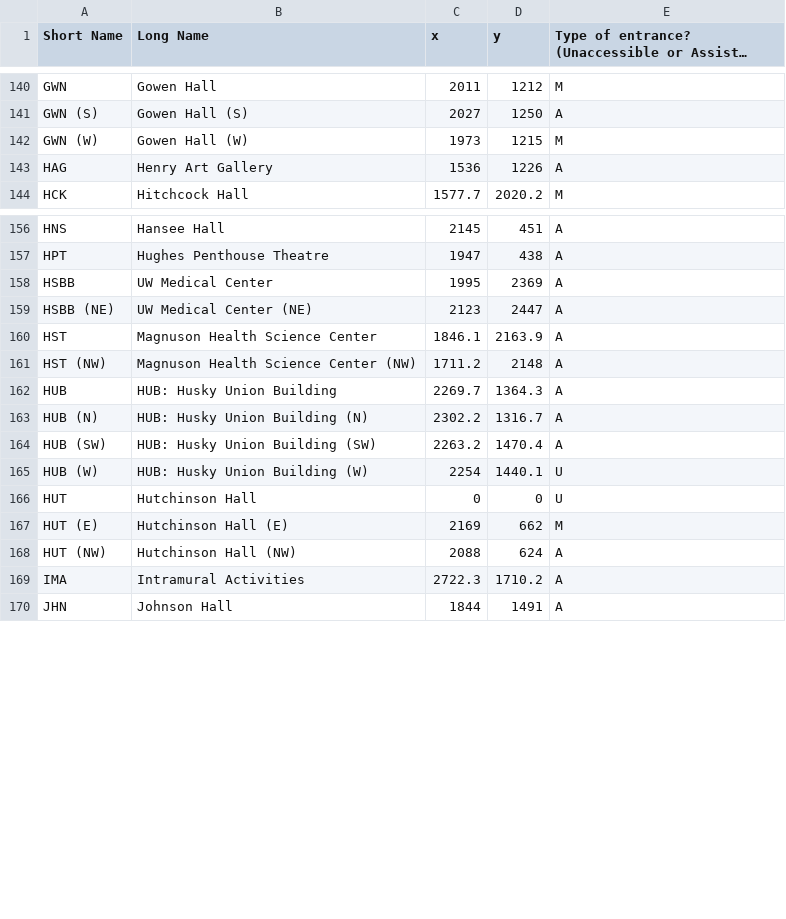
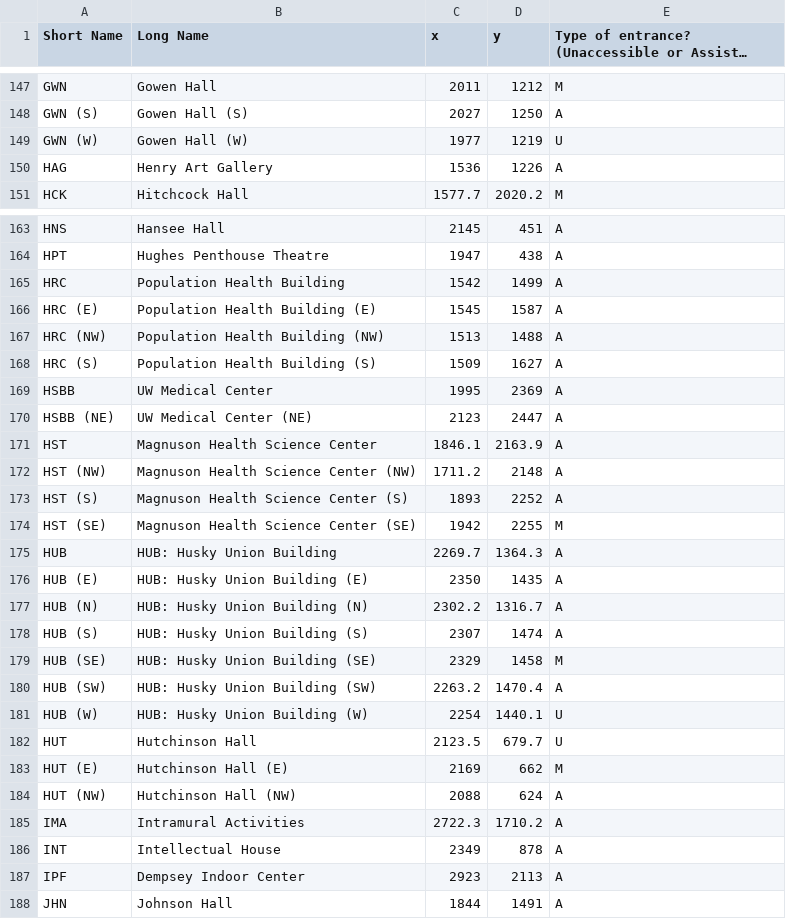
Before and after one commit to AccessUW/AccessUW, a CSV file: app/src/main/res/raw/campus_entrance_data.csv, drawn as a sheet; only a part is shown, gaps mark what is left out; long unchanged cells end in …; the diff covers the shown part only.

```diff
--- a/app/src/main/res/raw/campus_entrance_data.csv
+++ b/app/src/main/res/raw/campus_entrance_data.csv
@@ -141,3 +148,3 @@ GWN,Gowen Hall,2011,1212,M
 GWN (S),Gowen Hall (S),2027,1250,A
-GWN (W),Gowen Hall (W),1973,1215,M
+GWN (W),Gowen Hall (W),1977,1219,U
 HAG,Henry Art Gallery,1536,1226,A
@@ -157,2 +164,6 @@ HNS,Hansee Hall,2145,451,A
 HPT,Hughes Penthouse Theatre,1947,438,A
+HRC,Population Health Building,1542,1499,A
+HRC (E),Population Health Building (E),1545,1587,A
+HRC (NW),Population Health Building (NW),1513,1488,A
+HRC (S),Population Health Building (S),1509,1627,A
 HSBB,UW Medical Center,1995,2369,A
@@ -161,7 +172,12 @@ HST,Magnuson Health Science Center,1846.1,2163.9,A
 HST (NW),Magnuson Health Science Center (NW),1711.2,2148,A
+HST (S),Magnuson Health Science Center (S),1893,2252,A
+HST (SE),Magnuson Health Science Center (SE),1942,2255,M
 HUB,HUB: Husky Union Building,2269.7,1364.3,A
+HUB (E),HUB: Husky Union Building (E),2350,1435,A
 HUB (N),HUB: Husky Union Building (N),2302.2,1316.7,A
+HUB (S),HUB: Husky Union Building (S),2307,1474,A
+HUB (SE),HUB: Husky Union Building (SE),2329,1458,M
 HUB (SW),HUB: Husky Union Building (SW),2263.2,1470.4,A
 HUB (W),HUB: Husky Union Building (W),2254,1440.1,U
-HUT,Hutchinson Hall,0,0,U
+HUT,Hutchinson Hall,2123.5,679.7,U
 HUT (E),Hutchinson Hall (E),2169,662,M
@@ -169,2 +185,4 @@ HUT (NW),Hutchinson Hall (NW),2088,624,A
 IMA,Intramural Activities,2722.3,1710.2,A
+INT,Intellectual House,2349,878,A
+IPF,Dempsey Indoor Center,2923,2113,A
 JHN,Johnson Hall,1844,1491,A
```
Also changed, not shown: 9 added rows, 4 removed rows, 33 moved rows and 4 edited cells elsewhere in this file, app/src/main/res/raw/campus_path_data.csv.
